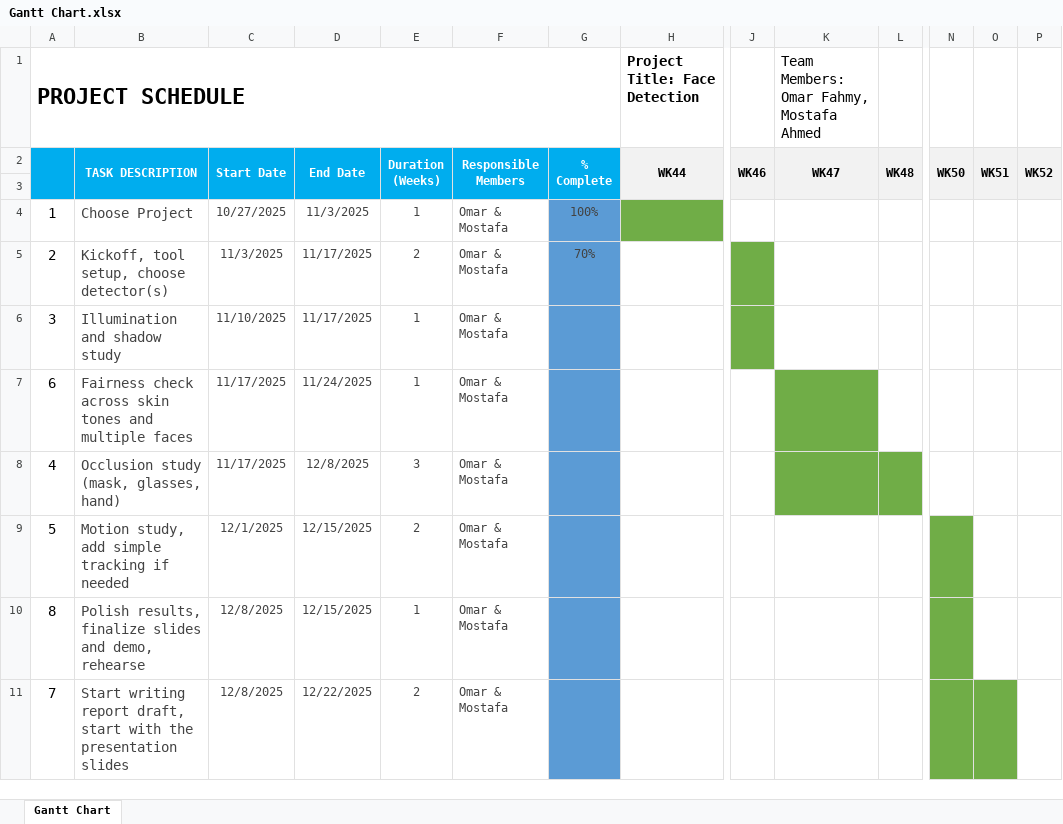
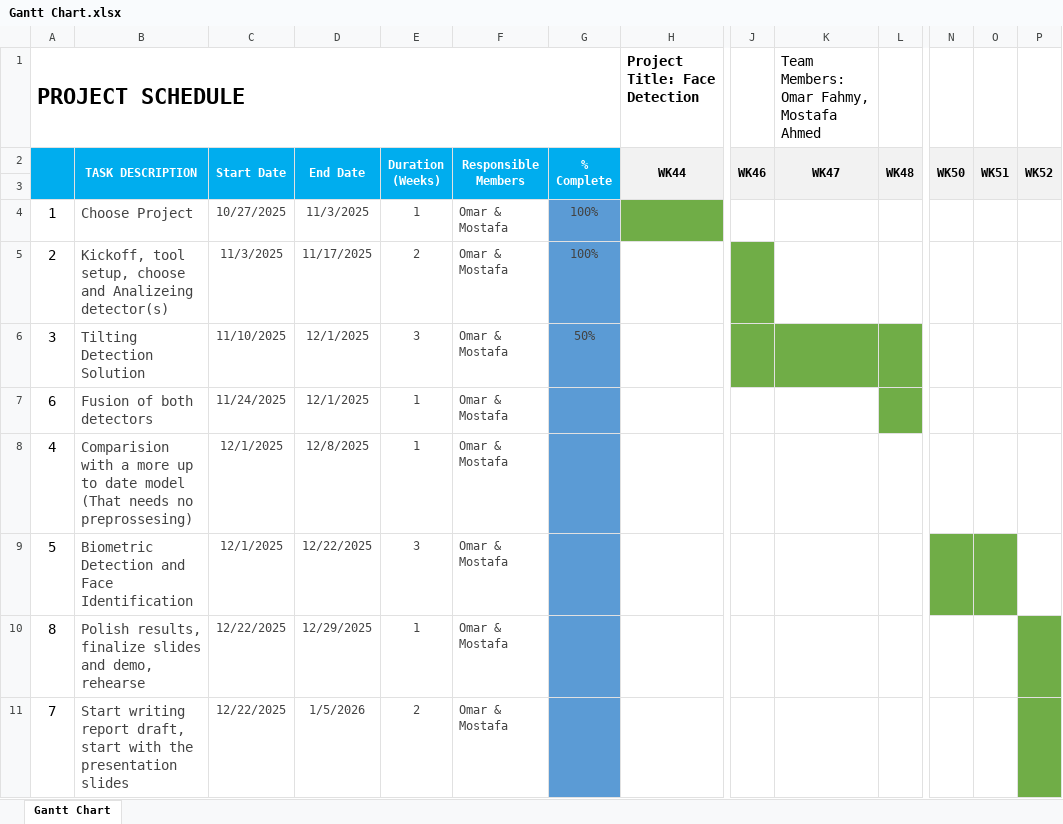
Before and after one commit to NrAOmar/Face-Detection, an Excel workbook: Gantt Chart.xlsx, sheet Gantt Chart, drawn as a sheet; only a part is shown, gaps mark what is left out; values as stored, in another font and other column widths than the file's, no borders; conditional formats not drawn; the diff names each change by its address in the sheet, - before the commit and + after, or states it on an @@ line.

Commit message:
Ganttchart

```diff
--- a/Gantt Chart.xlsx (sheet Gantt Chart)
+++ b/Gantt Chart.xlsx (sheet Gantt Chart)
-B5 (TASK DESCRIPTION): …setup, choose detector(s)
+B5 (TASK DESCRIPTION): …setup, choose and Analizeing detector(s)
-G5 (% Complete): 70%
+G5 (% Complete): 100%
-B6 (TASK DESCRIPTION): Illumination and shadow study
+B6 (TASK DESCRIPTION): Tilting Detection Solution
-D6 (End Date): 11/17/2025
+D6 (End Date): 12/1/2025
-E6 (Duration (Weeks)): 1
+E6 (Duration (Weeks)): 3
-G6 (% Complete): (empty)
+G6 (% Complete): 50%
-K6:L6 fill: none
+K6:L6 fill: #70AD47
-B7 (TASK DESCRIPTION): Fairness check across skin tones and multiple faces
+B7 (TASK DESCRIPTION): Fusion of both detectors
-C7 (Start Date): 11/17/2025
+C7 (Start Date): 11/24/2025
-D7 (End Date): 11/24/2025
+D7 (End Date): 12/1/2025
-K7 fill: #70AD47
+K7 fill: none
-L7 fill: none
+L7 fill: #70AD47
-B8 (TASK DESCRIPTION): Occlusion study (mask, glasses, hand)
+B8 (TASK DESCRIPTION): Comparision with a more up to date model (That needs no preprossesing)
-C8 (Start Date): 11/17/2025
+C8 (Start Date): 12/1/2025
-E8 (Duration (Weeks)): 3
+E8 (Duration (Weeks)): 1
-K8:L8 fill: #70AD47
+K8:L8 fill: none
-B9 (TASK DESCRIPTION): Motion study, add simple tracking if needed
+B9 (TASK DESCRIPTION): Biometric Detection and Face Identification
-D9 (End Date): 12/15/2025
+D9 (End Date): 12/22/2025
-E9 (Duration (Weeks)): 2
+E9 (Duration (Weeks)): 3
-O9 fill: none
+O9 fill: #70AD47
-C10:C11 (Start Date): 12/8/2025
+C10:C11 (Start Date): 12/22/2025
-D10 (End Date): 12/15/2025
+D10 (End Date): 12/29/2025
-N10 fill: #70AD47
+N10 fill: none
-P10:P11 fill: none
+P10:P11 fill: #70AD47
-D11 (End Date): 12/22/2025
+D11 (End Date): 1/5/2026
-N11:O11 fill: #70AD47
+N11:O11 fill: none
```
Also changed, not shown: formulas that keep their value.
